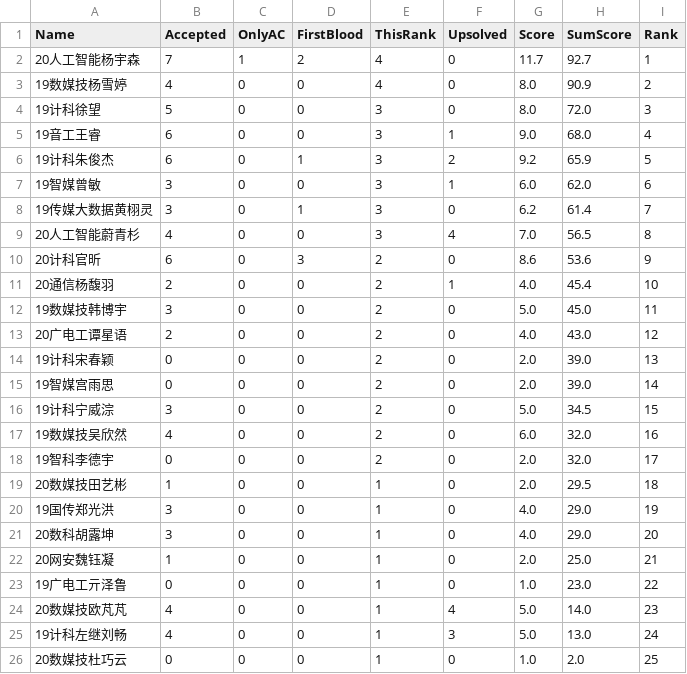
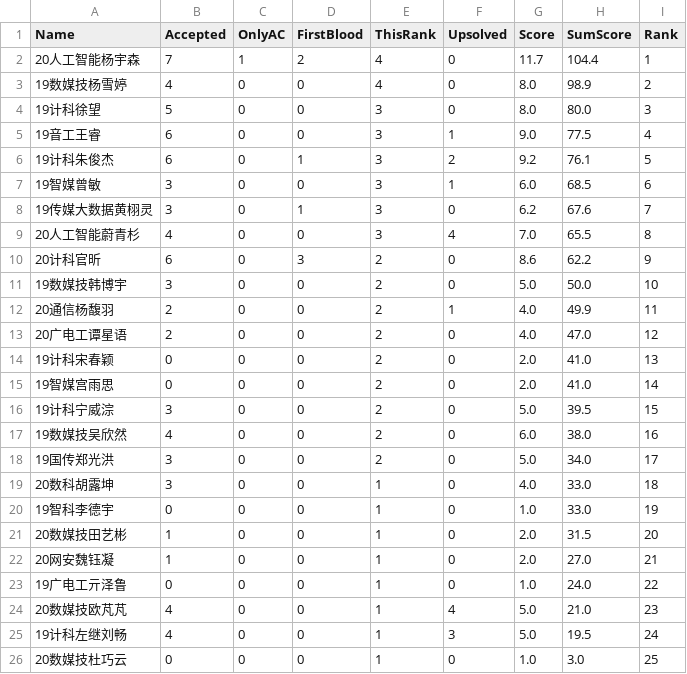
Before and after one commit to dukerki/VJudge-Spider-on-TravisCI, a CSV file: out.csv, drawn as a sheet.

```diff
--- a/out.csv
+++ b/out.csv
@@ -1,26 +1,26 @@
 Name, Accepted, OnlyAC, FirstBlood, ThisRank, Upsolved, Score, SumScore, Rank
-20人工智能杨宇森,7,1,2,4,0,11.7,92.7,1
-19数媒技杨雪婷,4,0,0,4,0,8.0,90.9,2
-19计科徐望,5,0,0,3,0,8.0,72.0,3
-19音工王睿,6,0,0,3,1,9.0,68.0,4
-19计科朱俊杰,6,0,1,3,2,9.2,65.9,5
-19智媒曾敏,3,0,0,3,1,6.0,62.0,6
-19传媒大数据黄栩灵,3,0,1,3,0,6.2,61.4,7
-20人工智能蔚青杉,4,0,0,3,4,7.0,56.5,8
-20计科官昕,6,0,3,2,0,8.6,53.6,9
-20通信杨馥羽,2,0,0,2,1,4.0,45.4,10
-19数媒技韩博宇,3,0,0,2,0,5.0,45.0,11
-20广电工谭星语,2,0,0,2,0,4.0,43.0,12
-19计科宋春颖,0,0,0,2,0,2.0,39.0,13
-19智媒宫雨思,0,0,0,2,0,2.0,39.0,14
-19计科宁威淙,3,0,0,2,0,5.0,34.5,15
-19数媒技吴欣然,4,0,0,2,0,6.0,32.0,16
-19智科李德宇,0,0,0,2,0,2.0,32.0,17
-20数媒技田艺彬,1,0,0,1,0,2.0,29.5,18
-19国传郑光洪,3,0,0,1,0,4.0,29.0,19
-20数科胡露坤,3,0,0,1,0,4.0,29.0,20
-20网安魏钰凝,1,0,0,1,0,2.0,25.0,21
-19广电工亓泽鲁,0,0,0,1,0,1.0,23.0,22
-20数媒技欧芃芃,4,0,0,1,4,5.0,14.0,23
-19计科左继刘畅,4,0,0,1,3,5.0,13.0,24
-20数媒技杜巧云,0,0,0,1,0,1.0,2.0,25
+20人工智能杨宇森,7,1,2,4,0,11.7,104.4,1
+19数媒技杨雪婷,4,0,0,4,0,8.0,98.9,2
+19计科徐望,5,0,0,3,0,8.0,80.0,3
+19音工王睿,6,0,0,3,1,9.0,77.5,4
+19计科朱俊杰,6,0,1,3,2,9.2,76.1,5
+19智媒曾敏,3,0,0,3,1,6.0,68.5,6
+19传媒大数据黄栩灵,3,0,1,3,0,6.2,67.6,7
+20人工智能蔚青杉,4,0,0,3,4,7.0,65.5,8
+20计科官昕,6,0,3,2,0,8.6,62.2,9
+19数媒技韩博宇,3,0,0,2,0,5.0,50.0,10
+20通信杨馥羽,2,0,0,2,1,4.0,49.9,11
+20广电工谭星语,2,0,0,2,0,4.0,47.0,12
+19计科宋春颖,0,0,0,2,0,2.0,41.0,13
+19智媒宫雨思,0,0,0,2,0,2.0,41.0,14
+19计科宁威淙,3,0,0,2,0,5.0,39.5,15
+19数媒技吴欣然,4,0,0,2,0,6.0,38.0,16
+19国传郑光洪,3,0,0,2,0,5.0,34.0,17
+20数科胡露坤,3,0,0,1,0,4.0,33.0,18
+19智科李德宇,0,0,0,1,0,1.0,33.0,19
+20数媒技田艺彬,1,0,0,1,0,2.0,31.5,20
+20网安魏钰凝,1,0,0,1,0,2.0,27.0,21
+19广电工亓泽鲁,0,0,0,1,0,1.0,24.0,22
+20数媒技欧芃芃,4,0,0,1,4,5.0,21.0,23
+19计科左继刘畅,4,0,0,1,3,5.0,19.5,24
+20数媒技杜巧云,0,0,0,1,0,1.0,3.0,25
```
Also changed, not shown: 2 other files.
